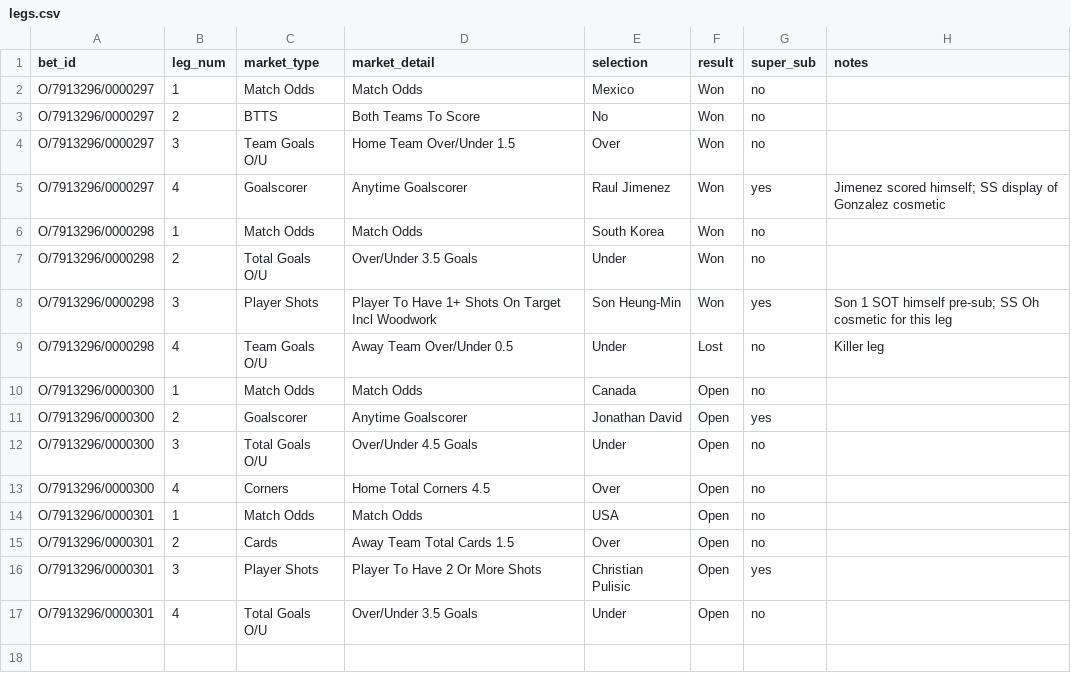
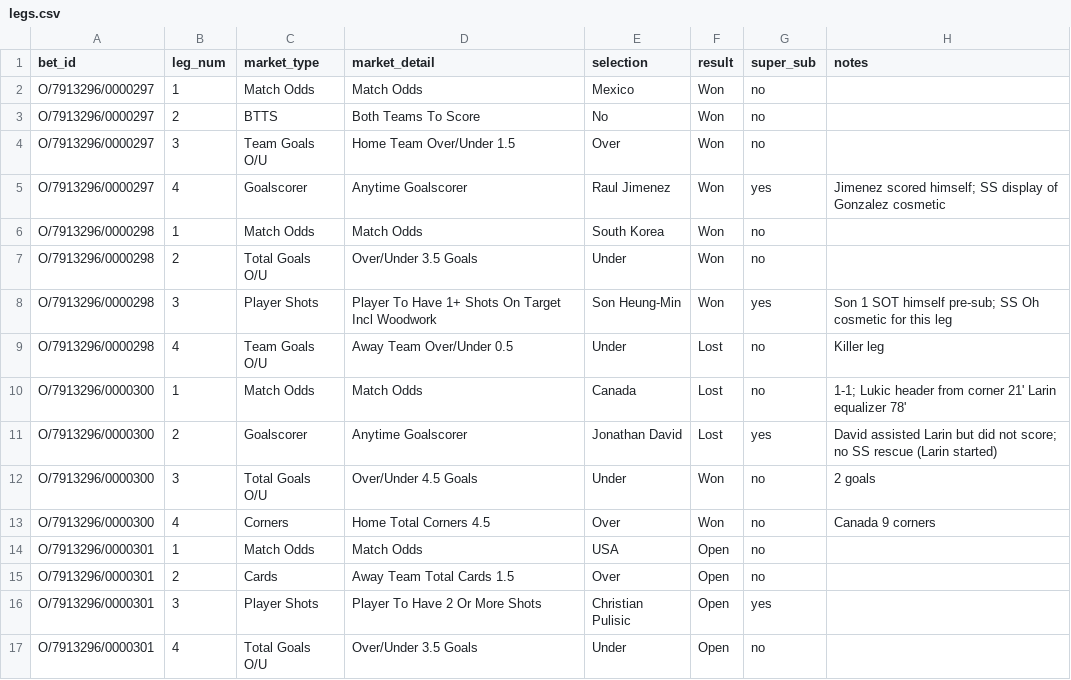
Before and after one commit to EmptyCornmeal/wc2026-bets, a CSV file: data/legs.csv, drawn as a sheet.

Commit message:
Settle Canada v Bosnia: lost (1-1), -GBP5, learnings filed

```diff
--- a/data/legs.csv
+++ b/data/legs.csv
@@ -9,6 +9,6 @@ O/7913296/0000298,3,Player Shots,Player To Have 1+ Shots On Target Incl Woodwork
 O/7913296/0000298,4,Team Goals O/U,Away Team Over/Under 0.5,Under,Lost,no,Killer leg
-O/7913296/0000300,1,Match Odds,Match Odds,Canada,Open,no,
-O/7913296/0000300,2,Goalscorer,Anytime Goalscorer,Jonathan David,Open,yes,
-O/7913296/0000300,3,Total Goals O/U,Over/Under 4.5 Goals,Under,Open,no,
-O/7913296/0000300,4,Corners,Home Total Corners 4.5,Over,Open,no,
+O/7913296/0000300,1,Match Odds,Match Odds,Canada,Lost,no,1-1; Lukic header from corner 21' Larin equalizer 78'
+O/7913296/0000300,2,Goalscorer,Anytime Goalscorer,Jonathan David,Lost,yes,David assisted Larin but did not score; no SS rescue (Larin started)
+O/7913296/0000300,3,Total Goals O/U,Over/Under 4.5 Goals,Under,Won,no,2 goals
+O/7913296/0000300,4,Corners,Home Total Corners 4.5,Over,Won,no,Canada 9 corners
 O/7913296/0000301,1,Match Odds,Match Odds,USA,Open,no,
```
Also changed, not shown: data/bets.csv, 2 other files.
